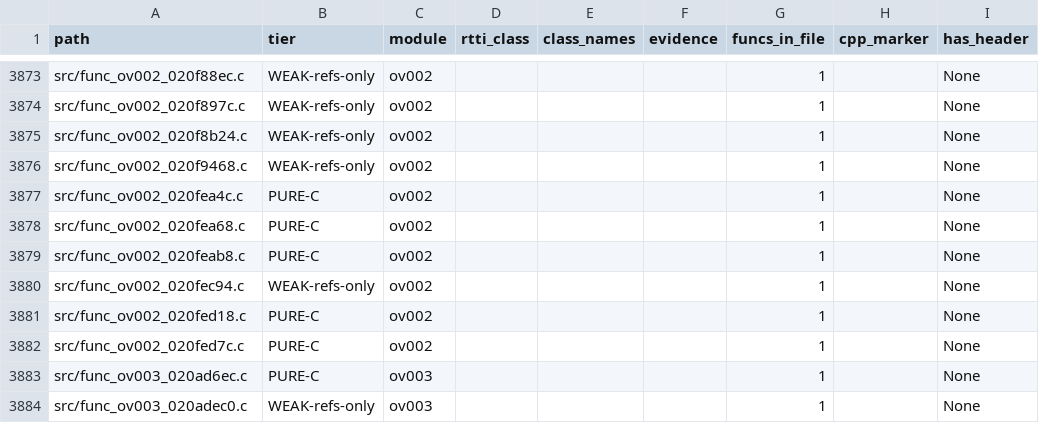
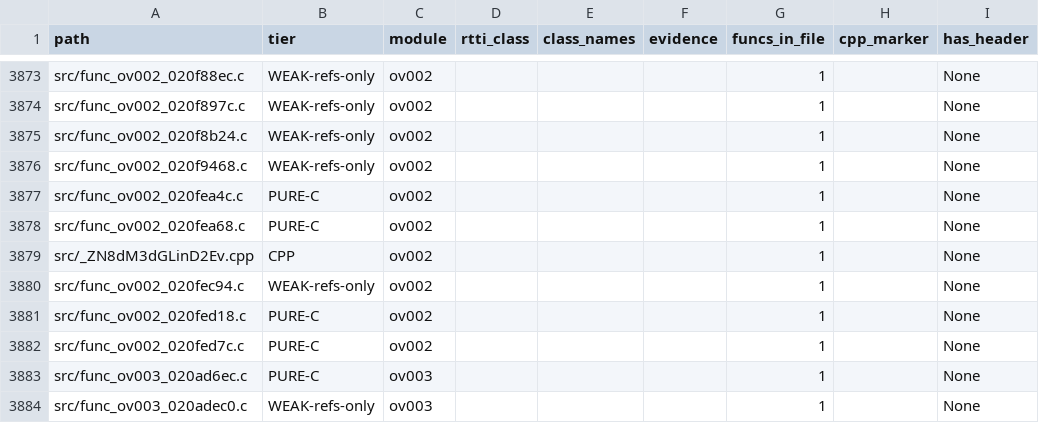
Before and after one commit to AdrianBros/sm64ds-decomp, a TSV file: notes/data/c-cpp-classification.tsv, drawn as a sheet; only a part is shown, gaps mark what is left out; the diff names each change by its address in the sheet, - before the commit and + after, or states it on an @@ line.

Commit message:
Move recovered lifecycle files to C++ paths

```diff
--- a/notes/data/c-cpp-classification.tsv
+++ b/notes/data/c-cpp-classification.tsv
-A3879 (path): src/func_ov002_020feab8.c
+A3879 (path): src/_ZN8dM3dGLinD2Ev.cpp
-B3879 (tier): PURE-C
+B3879 (tier): CPP
```
Also changed, not shown: 6 other files.
